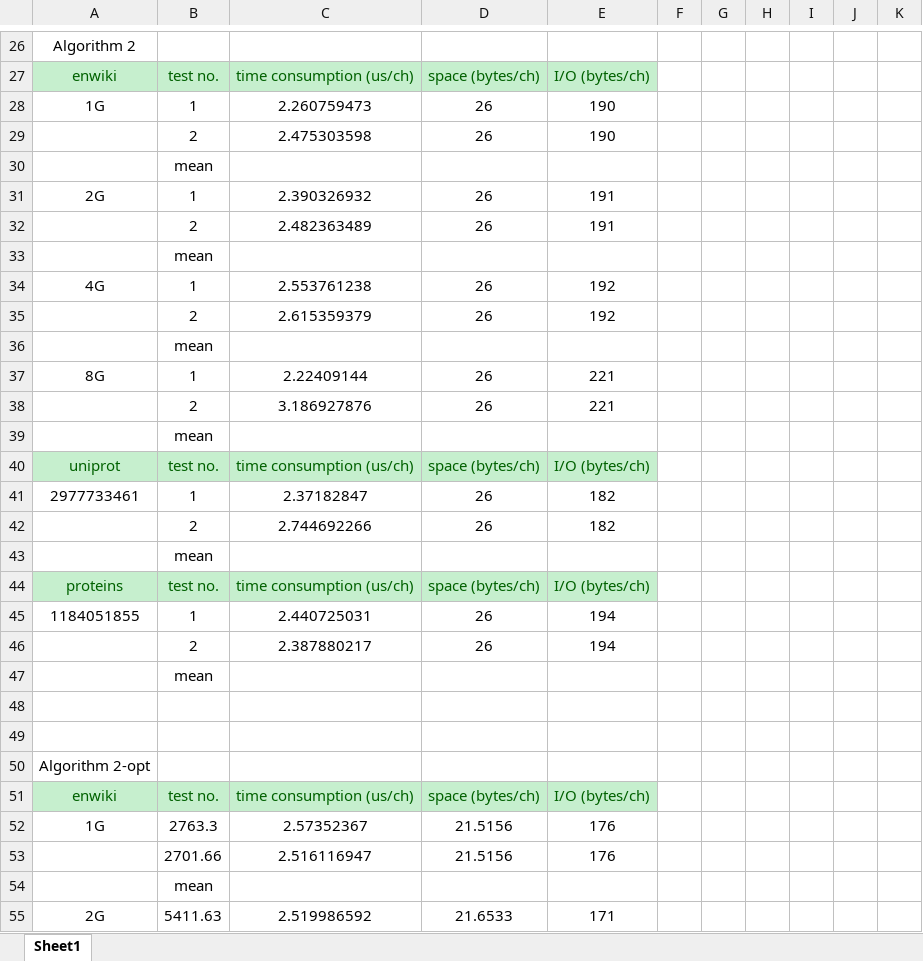
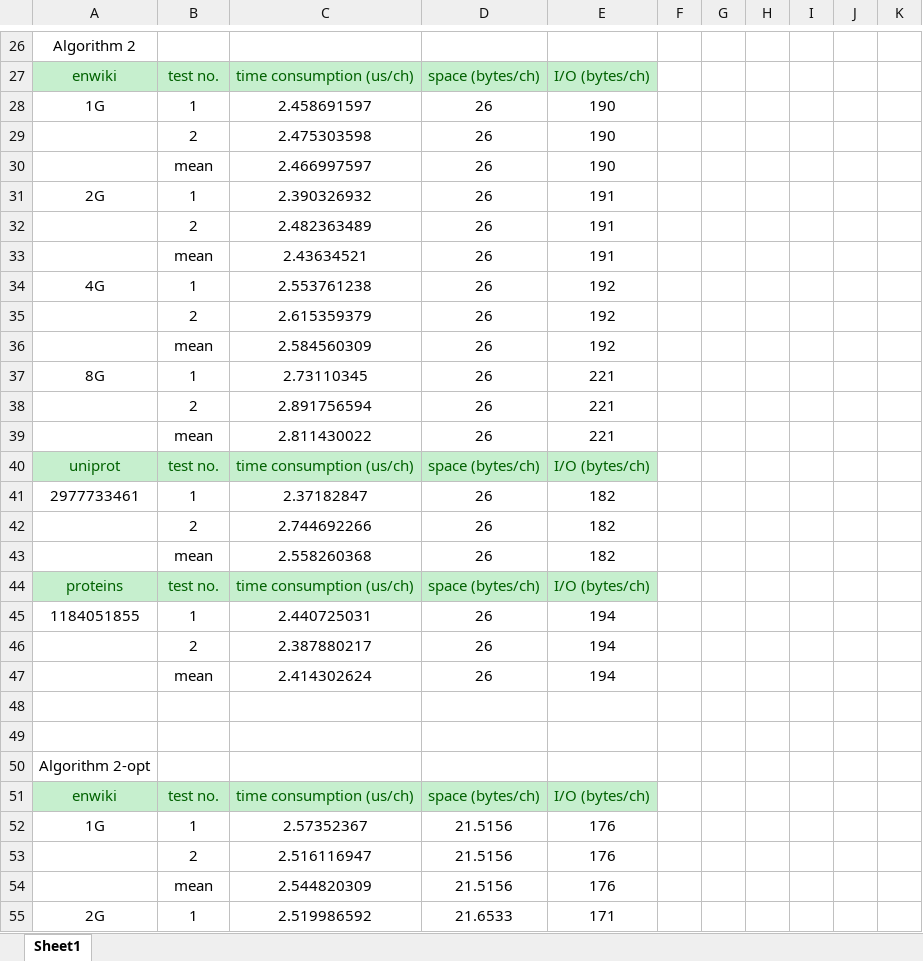
Before and after one commit to chris-1987/validation, an Excel workbook: experiment result.xlsx, sheet Sheet1, drawn as a sheet; only a part is shown, gaps mark what is left out; values as stored, in another font and other column widths than the file's, no borders; removed rows and columns are numbered as before the commit, all else as after; the diff covers the shown part only; the diff names each change by its address in the sheet, - before the commit and + after, or states it on an @@ line.

```diff
--- a/experiment result.xlsx (sheet Sheet1)
+++ b/experiment result.xlsx (sheet Sheet1)
-C28: 2.260759473
+C28: 2.458691597
-row 30:  | mean
+row 30:  | mean | 2.466997597 | 26 | 190
-row 33:  | mean
+row 33:  | mean | 2.43634521 | 26 | 191
-row 36:  | mean
+row 36:  | mean | 2.584560309 | 26 | 192
-C37: 2.22409144
+C37: 2.73110345
-C38: 3.186927876
+C38: 2.891756594
-row 39:  | mean
+row 39:  | mean | 2.811430022 | 26 | 221
-row 43:  | mean
+row 43:  | mean | 2.558260368 | 26 | 182
-row 47:  | mean
+row 47:  | mean | 2.414302624 | 26 | 194
-B52: 2763.3
+B52: 1
-B53: 2701.66
+B53: 2
-row 54:  | mean
+row 54:  | mean | 2.544820309 | 21.5156 | 176
-B55: 5411.63
+B55: 1
```
Also changed, not shown: 7 added rows, 7 removed rows and 11 edited cells elsewhere in this sheet, formulas that keep their value, 8 other files.
